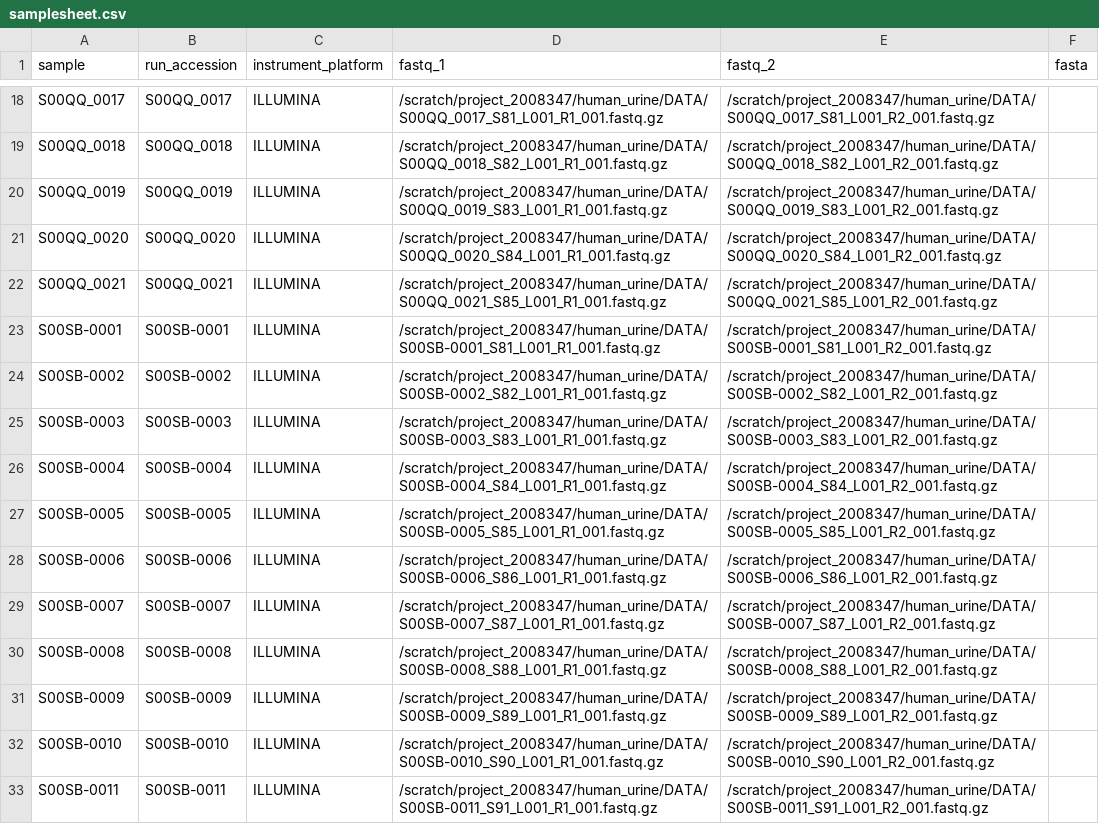
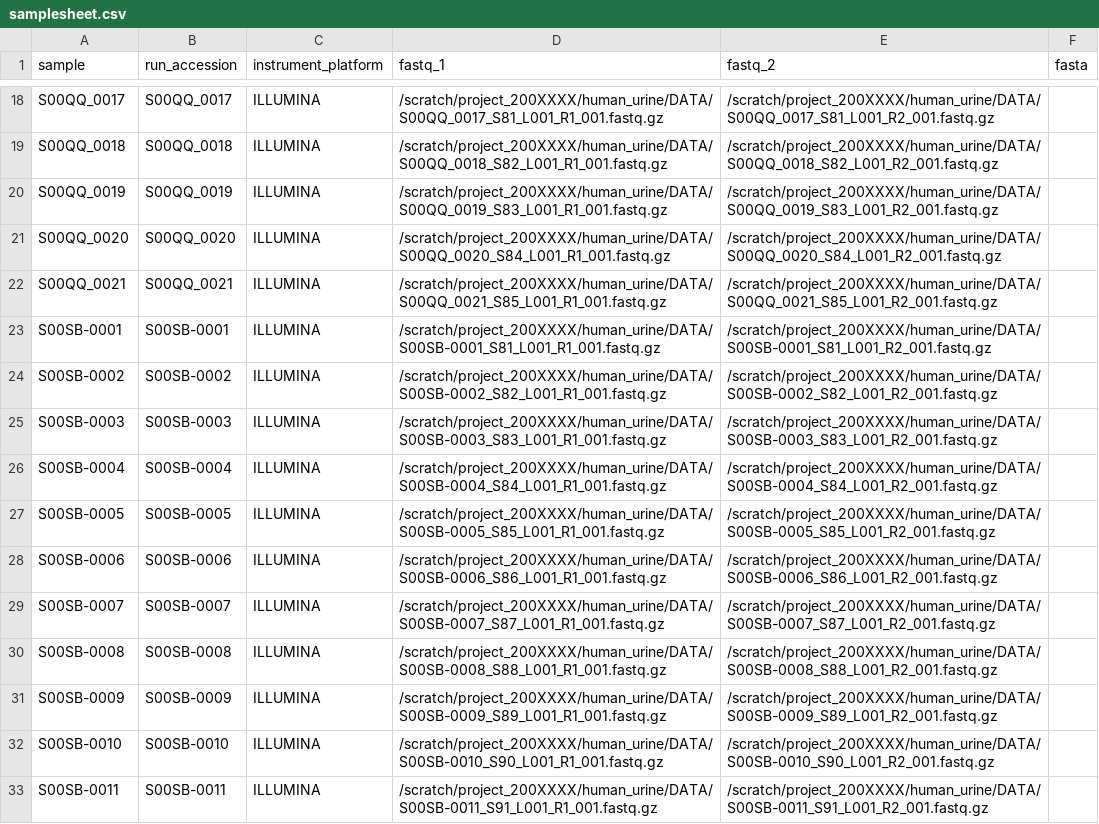
Before and after one commit to mirteheijden/UrobiomeProject, a CSV file: 16S_rRNAseq/config/samplesheet.csv, drawn as a sheet; only a part is shown, gaps mark what is left out; the diff covers the shown part only; the diff names each change by its address in the sheet, - before the commit and + after, or states it on an @@ line.

```diff
--- a/16S_rRNAseq/config/samplesheet.csv
+++ b/16S_rRNAseq/config/samplesheet.csv
-D18 (fastq_1): /scratch/project_2008347/human_urine/DATA/S00QQ_0017_S81_L001_R1_001.fastq.gz
+D18 (fastq_1): /scratch/project_200XXXX/human_urine/DATA/S00QQ_0017_S81_L001_R1_001.fastq.gz
-E18 (fastq_2): /scratch/project_2008347/human_urine/DATA/S00QQ_0017_S81_L001_R2_001.fastq.gz
+E18 (fastq_2): /scratch/project_200XXXX/human_urine/DATA/S00QQ_0017_S81_L001_R2_001.fastq.gz
-D19 (fastq_1): /scratch/project_2008347/human_urine/DATA/S00QQ_0018_S82_L001_R1_001.fastq.gz
+D19 (fastq_1): /scratch/project_200XXXX/human_urine/DATA/S00QQ_0018_S82_L001_R1_001.fastq.gz
-E19 (fastq_2): /scratch/project_2008347/human_urine/DATA/S00QQ_0018_S82_L001_R2_001.fastq.gz
+E19 (fastq_2): /scratch/project_200XXXX/human_urine/DATA/S00QQ_0018_S82_L001_R2_001.fastq.gz
-D20 (fastq_1): /scratch/project_2008347/human_urine/DATA/S00QQ_0019_S83_L001_R1_001.fastq.gz
+D20 (fastq_1): /scratch/project_200XXXX/human_urine/DATA/S00QQ_0019_S83_L001_R1_001.fastq.gz
-E20 (fastq_2): /scratch/project_2008347/human_urine/DATA/S00QQ_0019_S83_L001_R2_001.fastq.gz
+E20 (fastq_2): /scratch/project_200XXXX/human_urine/DATA/S00QQ_0019_S83_L001_R2_001.fastq.gz
-D21 (fastq_1): /scratch/project_2008347/human_urine/DATA/S00QQ_0020_S84_L001_R1_001.fastq.gz
+D21 (fastq_1): /scratch/project_200XXXX/human_urine/DATA/S00QQ_0020_S84_L001_R1_001.fastq.gz
-E21 (fastq_2): /scratch/project_2008347/human_urine/DATA/S00QQ_0020_S84_L001_R2_001.fastq.gz
+E21 (fastq_2): /scratch/project_200XXXX/human_urine/DATA/S00QQ_0020_S84_L001_R2_001.fastq.gz
-D22 (fastq_1): /scratch/project_2008347/human_urine/DATA/S00QQ_0021_S85_L001_R1_001.fastq.gz
+D22 (fastq_1): /scratch/project_200XXXX/human_urine/DATA/S00QQ_0021_S85_L001_R1_001.fastq.gz
-E22 (fastq_2): /scratch/project_2008347/human_urine/DATA/S00QQ_0021_S85_L001_R2_001.fastq.gz
+E22 (fastq_2): /scratch/project_200XXXX/human_urine/DATA/S00QQ_0021_S85_L001_R2_001.fastq.gz
-D23 (fastq_1): /scratch/project_2008347/human_urine/DATA/S00SB-0001_S81_L001_R1_001.fastq.gz
+D23 (fastq_1): /scratch/project_200XXXX/human_urine/DATA/S00SB-0001_S81_L001_R1_001.fastq.gz
-E23 (fastq_2): /scratch/project_2008347/human_urine/DATA/S00SB-0001_S81_L001_R2_001.fastq.gz
+E23 (fastq_2): /scratch/project_200XXXX/human_urine/DATA/S00SB-0001_S81_L001_R2_001.fastq.gz
-D24 (fastq_1): /scratch/project_2008347/human_urine/DATA/S00SB-0002_S82_L001_R1_001.fastq.gz
+D24 (fastq_1): /scratch/project_200XXXX/human_urine/DATA/S00SB-0002_S82_L001_R1_001.fastq.gz
-E24 (fastq_2): /scratch/project_2008347/human_urine/DATA/S00SB-0002_S82_L001_R2_001.fastq.gz
+E24 (fastq_2): /scratch/project_200XXXX/human_urine/DATA/S00SB-0002_S82_L001_R2_001.fastq.gz
-D25 (fastq_1): /scratch/project_2008347/human_urine/DATA/S00SB-0003_S83_L001_R1_001.fastq.gz
+D25 (fastq_1): /scratch/project_200XXXX/human_urine/DATA/S00SB-0003_S83_L001_R1_001.fastq.gz
-E25 (fastq_2): /scratch/project_2008347/human_urine/DATA/S00SB-0003_S83_L001_R2_001.fastq.gz
+E25 (fastq_2): /scratch/project_200XXXX/human_urine/DATA/S00SB-0003_S83_L001_R2_001.fastq.gz
-D26 (fastq_1): /scratch/project_2008347/human_urine/DATA/S00SB-0004_S84_L001_R1_001.fastq.gz
+D26 (fastq_1): /scratch/project_200XXXX/human_urine/DATA/S00SB-0004_S84_L001_R1_001.fastq.gz
-E26 (fastq_2): /scratch/project_2008347/human_urine/DATA/S00SB-0004_S84_L001_R2_001.fastq.gz
+E26 (fastq_2): /scratch/project_200XXXX/human_urine/DATA/S00SB-0004_S84_L001_R2_001.fastq.gz
-D27 (fastq_1): /scratch/project_2008347/human_urine/DATA/S00SB-0005_S85_L001_R1_001.fastq.gz
+D27 (fastq_1): /scratch/project_200XXXX/human_urine/DATA/S00SB-0005_S85_L001_R1_001.fastq.gz
-E27 (fastq_2): /scratch/project_2008347/human_urine/DATA/S00SB-0005_S85_L001_R2_001.fastq.gz
+E27 (fastq_2): /scratch/project_200XXXX/human_urine/DATA/S00SB-0005_S85_L001_R2_001.fastq.gz
-D28 (fastq_1): /scratch/project_2008347/human_urine/DATA/S00SB-0006_S86_L001_R1_001.fastq.gz
+D28 (fastq_1): /scratch/project_200XXXX/human_urine/DATA/S00SB-0006_S86_L001_R1_001.fastq.gz
-E28 (fastq_2): /scratch/project_2008347/human_urine/DATA/S00SB-0006_S86_L001_R2_001.fastq.gz
+E28 (fastq_2): /scratch/project_200XXXX/human_urine/DATA/S00SB-0006_S86_L001_R2_001.fastq.gz
-D29 (fastq_1): /scratch/project_2008347/human_urine/DATA/S00SB-0007_S87_L001_R1_001.fastq.gz
+D29 (fastq_1): /scratch/project_200XXXX/human_urine/DATA/S00SB-0007_S87_L001_R1_001.fastq.gz
-E29 (fastq_2): /scratch/project_2008347/human_urine/DATA/S00SB-0007_S87_L001_R2_001.fastq.gz
+E29 (fastq_2): /scratch/project_200XXXX/human_urine/DATA/S00SB-0007_S87_L001_R2_001.fastq.gz
-D30 (fastq_1): /scratch/project_2008347/human_urine/DATA/S00SB-0008_S88_L001_R1_001.fastq.gz
+D30 (fastq_1): /scratch/project_200XXXX/human_urine/DATA/S00SB-0008_S88_L001_R1_001.fastq.gz
-E30 (fastq_2): /scratch/project_2008347/human_urine/DATA/S00SB-0008_S88_L001_R2_001.fastq.gz
+E30 (fastq_2): /scratch/project_200XXXX/human_urine/DATA/S00SB-0008_S88_L001_R2_001.fastq.gz
-D31 (fastq_1): /scratch/project_2008347/human_urine/DATA/S00SB-0009_S89_L001_R1_001.fastq.gz
+D31 (fastq_1): /scratch/project_200XXXX/human_urine/DATA/S00SB-0009_S89_L001_R1_001.fastq.gz
-E31 (fastq_2): /scratch/project_2008347/human_urine/DATA/S00SB-0009_S89_L001_R2_001.fastq.gz
+E31 (fastq_2): /scratch/project_200XXXX/human_urine/DATA/S00SB-0009_S89_L001_R2_001.fastq.gz
-D32 (fastq_1): /scratch/project_2008347/human_urine/DATA/S00SB-0010_S90_L001_R1_001.fastq.gz
+D32 (fastq_1): /scratch/project_200XXXX/human_urine/DATA/S00SB-0010_S90_L001_R1_001.fastq.gz
-E32 (fastq_2): /scratch/project_2008347/human_urine/DATA/S00SB-0010_S90_L001_R2_001.fastq.gz
+E32 (fastq_2): /scratch/project_200XXXX/human_urine/DATA/S00SB-0010_S90_L001_R2_001.fastq.gz
-D33 (fastq_1): /scratch/project_2008347/human_urine/DATA/S00SB-0011_S91_L001_R1_001.fastq.gz
+D33 (fastq_1): /scratch/project_200XXXX/human_urine/DATA/S00SB-0011_S91_L001_R1_001.fastq.gz
-E33 (fastq_2): /scratch/project_2008347/human_urine/DATA/S00SB-0011_S91_L001_R2_001.fastq.gz
+E33 (fastq_2): /scratch/project_200XXXX/human_urine/DATA/S00SB-0011_S91_L001_R2_001.fastq.gz
```
Also changed, not shown: 90 edited cells elsewhere in this file.
